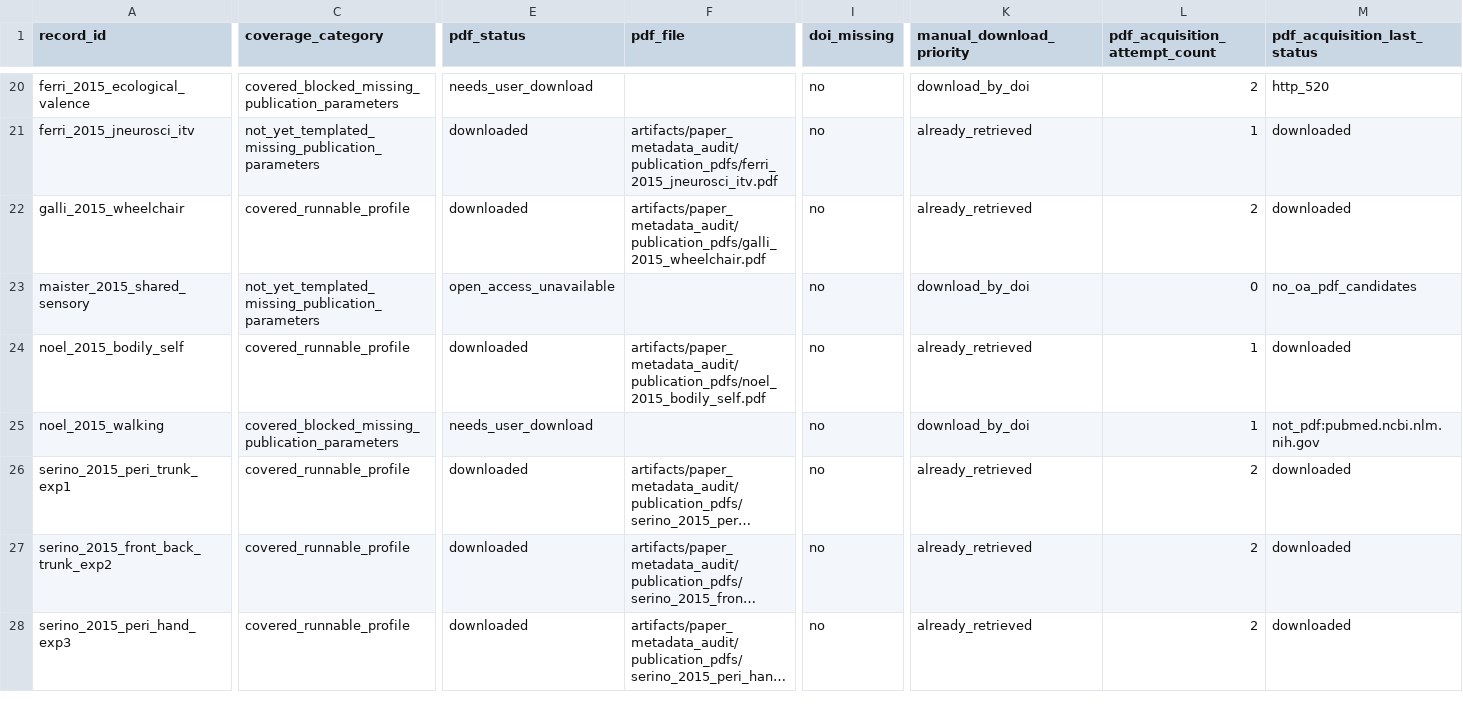
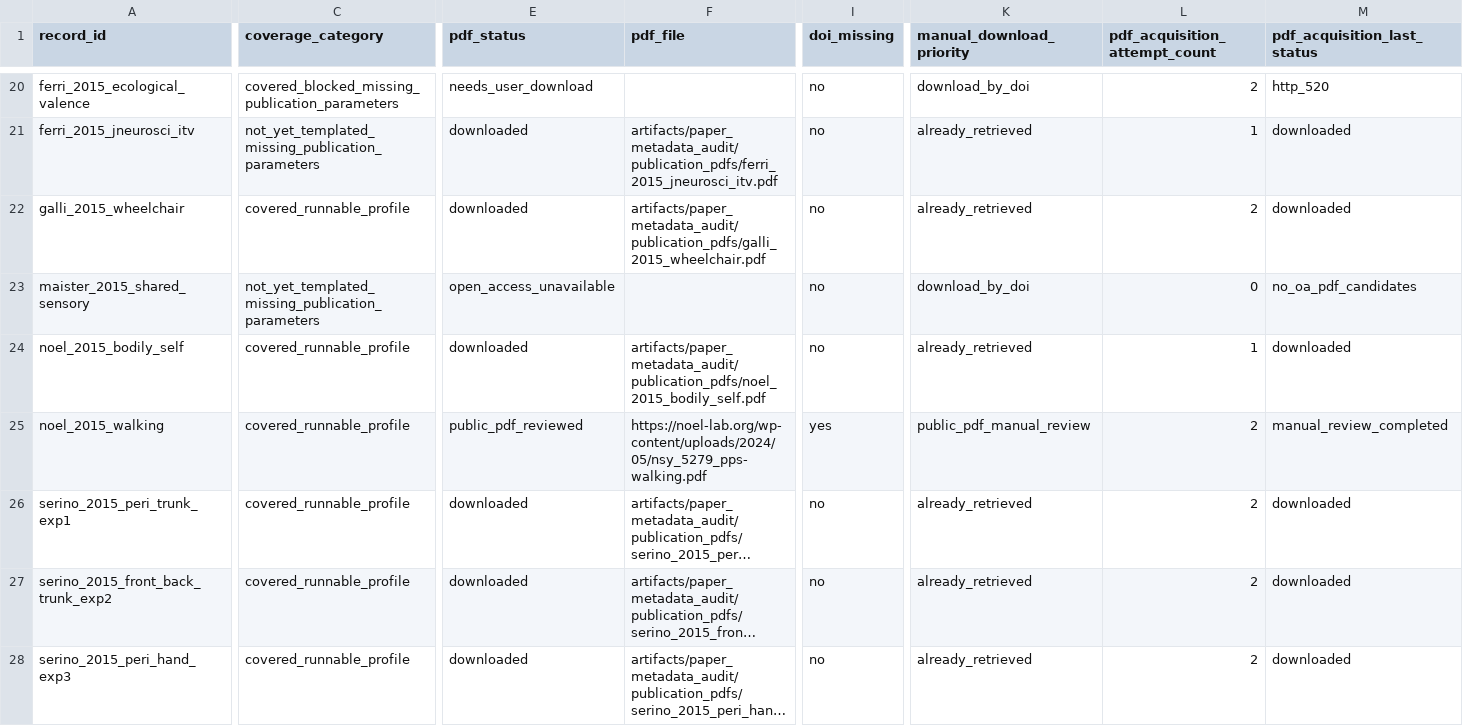
Before and after one commit to GeorgeFejer91/pps-kit, a CSV file: For-AI/audiotactile-paper-metadata-audit/pdf_retrieval_inventory.csv, drawn as a sheet; only a part is shown, gaps mark what is left out; long unchanged cells end in …; the diff covers the shown part only; the diff names each change by its address in the sheet, - before the commit and + after, or states it on an @@ line.

```diff
--- a/For-AI/audiotactile-paper-metadata-audit/pdf_retrieval_inventory.csv
+++ b/For-AI/audiotactile-paper-metadata-audit/pdf_retrieval_inventory.csv
-C25 (coverage_category): covered_blocked_missing_publication_parameters
+C25 (coverage_category): covered_runnable_profile
-E25 (pdf_status): needs_user_download
+E25 (pdf_status): public_pdf_reviewed
-F25 (pdf_file): (empty)
+F25 (pdf_file): https://noel-lab.org/wp-content/uploads/2024/05/nsy_5279_pps-walking.pdf
-I25 (doi_missing): no
+I25 (doi_missing): yes
-K25 (manual_download_priority): download_by_doi
+K25 (manual_download_priority): public_pdf_manual_review
-L25 (pdf_acquisition_attempt_count): 1
+L25 (pdf_acquisition_attempt_count): 2
-M25 (pdf_acquisition_last_status): not_pdf:pubmed.ncbi.nlm.nih.gov
+M25 (pdf_acquisition_last_status): manual_review_completed
```
Also changed, not shown: 1 edited cell elsewhere in this file, For-AI/audiotactile-paper-metadata-audit/manual_review_index.csv, For-AI/audiotactile-paper-metadata-audit/missing_pdf_request_list.csv, 40 other files.
